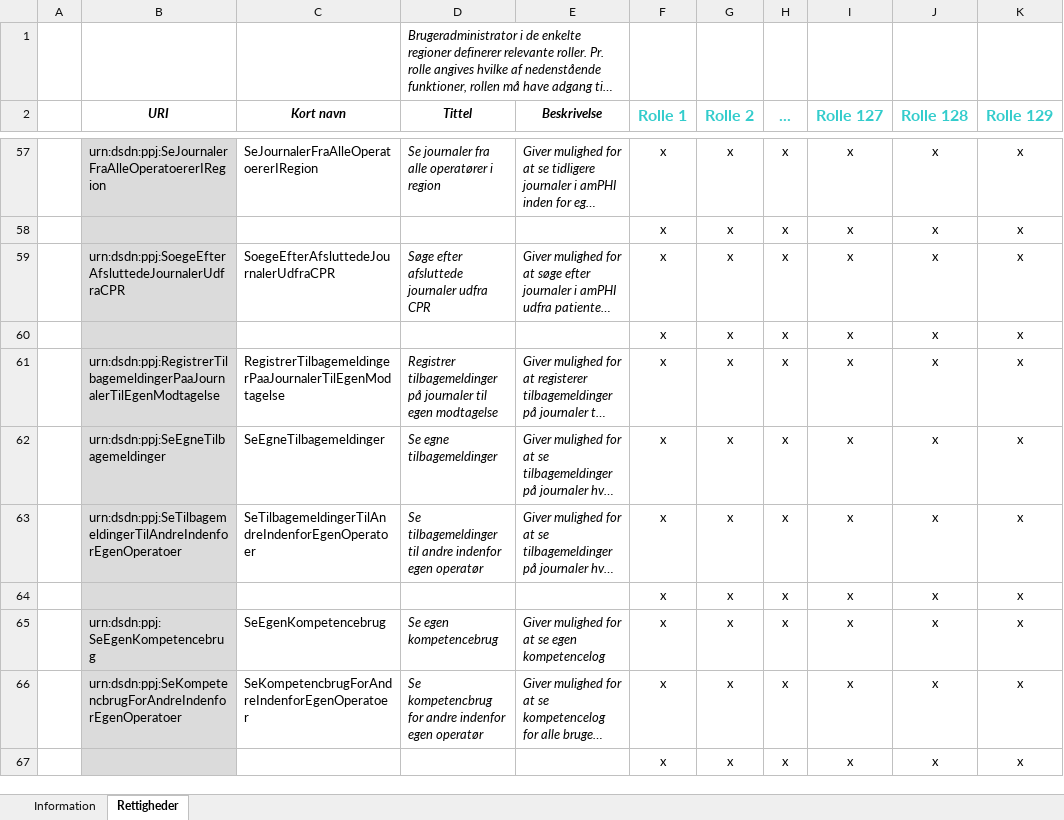
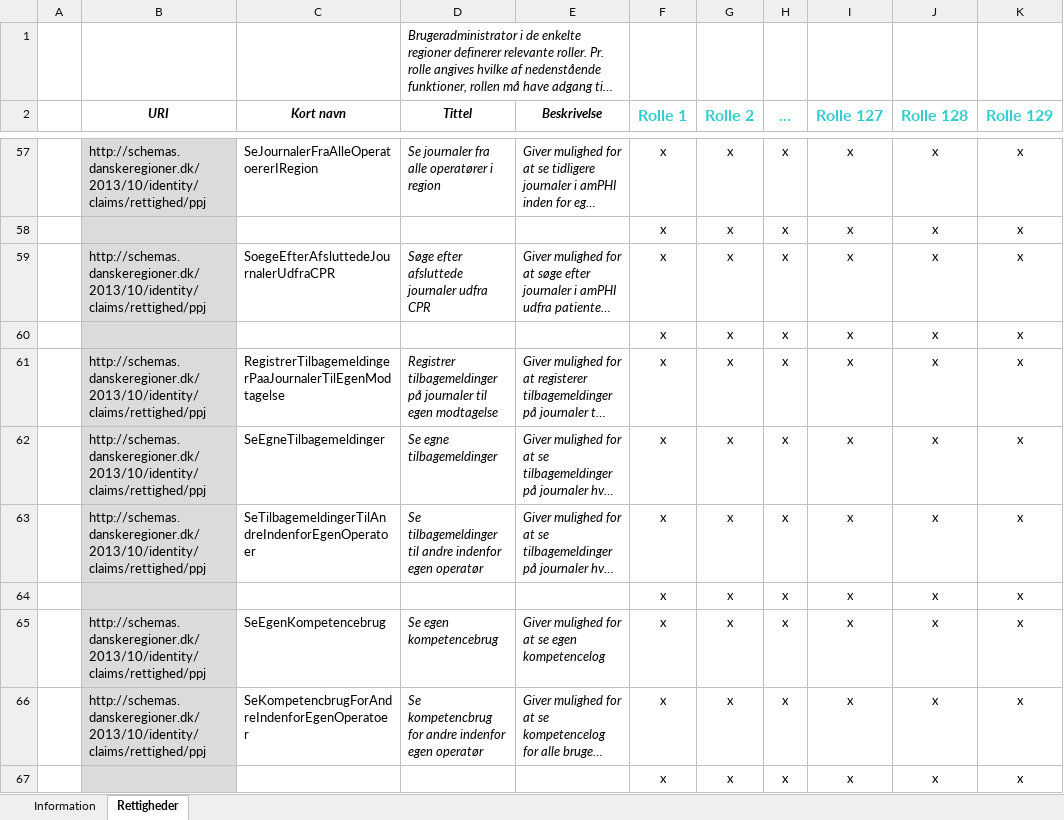
Before and after one commit to sgryt/PPJ, an Excel workbook: AutomationTest/PPJ rettigheder - alle tildelinger.xlsx, sheet Rettigheder, drawn as a sheet; only a part is shown, gaps mark what is left out; long unchanged cells end in …; values as stored, in another font and other column widths than the file's, no borders; the diff covers the shown part only; the diff names each change by its address in the sheet, - before the commit and + after, or states it on an @@ line.

```diff
--- a/AutomationTest/PPJ rettigheder - alle tildelinger.xlsx (sheet Rettigheder)
+++ b/AutomationTest/PPJ rettigheder - alle tildelinger.xlsx (sheet Rettigheder)
-B57 (URI): urn:dsdn:ppj:SeJournalerFraAlleOperatoererIRegion
+B57 (URI): http://schemas.danskeregioner.dk/2013/10/identity/claims/rettighed/ppj
-B59 (URI): urn:dsdn:ppj:SoegeEfterAfsluttedeJournalerUdfraCPR
+B59 (URI): http://schemas.danskeregioner.dk/2013/10/identity/claims/rettighed/ppj
-B61 (URI): urn:dsdn:ppj:RegistrerTilbagemeldingerPaaJournalerTilEgenModtagelse
+B61 (URI): http://schemas.danskeregioner.dk/2013/10/identity/claims/rettighed/ppj
-B62 (URI): urn:dsdn:ppj:SeEgneTilbagemeldinger
+B62 (URI): http://schemas.danskeregioner.dk/2013/10/identity/claims/rettighed/ppj
-B63 (URI): urn:dsdn:ppj:SeTilbagemeldingerTilAndreIndenforEgenOperatoer
+B63 (URI): http://schemas.danskeregioner.dk/2013/10/identity/claims/rettighed/ppj
-B65 (URI): urn:dsdn:ppj:SeEgenKompetencebrug
+B65 (URI): http://schemas.danskeregioner.dk/2013/10/identity/claims/rettighed/ppj
-B66 (URI): urn:dsdn:ppj:SeKompetencbrugForAndreIndenforEgenOperatoer
+B66 (URI): http://schemas.danskeregioner.dk/2013/10/identity/claims/rettighed/ppj
```
Also changed, not shown: 39 edited cells and cell formats elsewhere in this sheet, formulas that keep their value, 9 other files.
